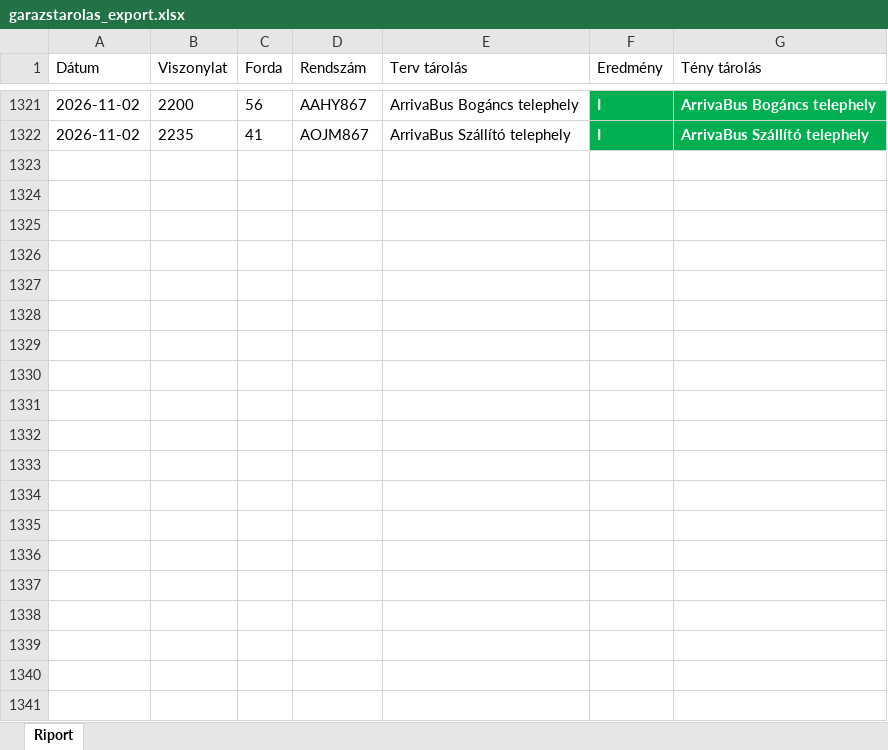
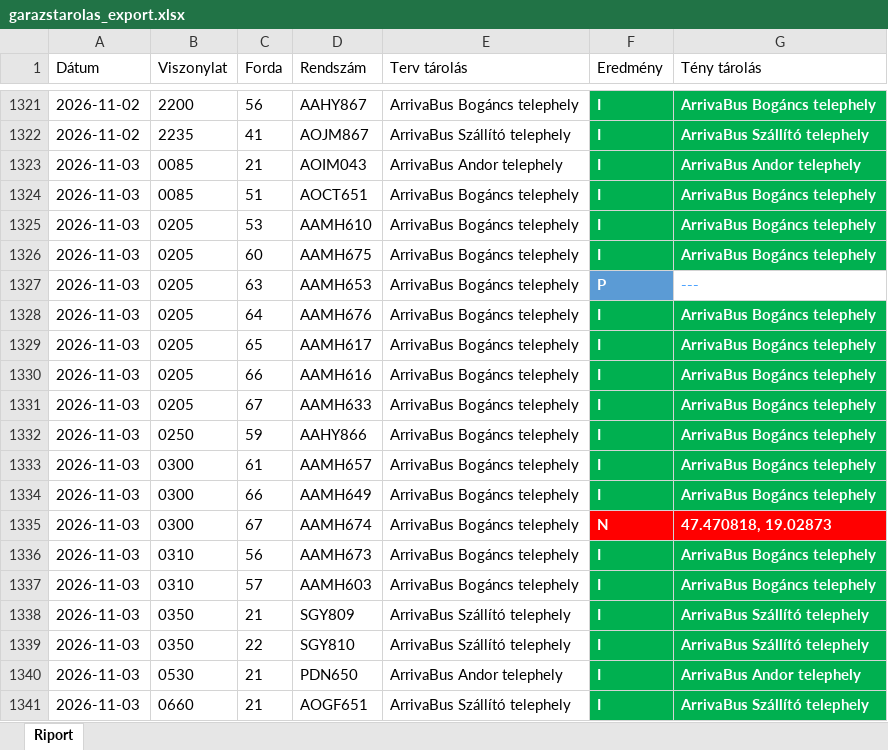
Before and after one commit to owm-a/hidegtarolas, an Excel workbook: data/garazstarolas_export.xlsx, sheet Riport, drawn as a sheet; only a part is shown, gaps mark what is left out; values as stored, in another font and other column widths than the file's, no borders; the diff covers the shown part only; the diff names each change by its address in the sheet, - before the commit and + after, or states it on an @@ line.

```diff
--- a/data/garazstarolas_export.xlsx (sheet Riport)
+++ b/data/garazstarolas_export.xlsx (sheet Riport)
+row 1323: 2026-11-03 | 0085 | 21 | AOIM043 | ArrivaBus Andor telephely | I | ArrivaBus Andor telephely
+row 1324: 2026-11-03 | 0085 | 51 | AOCT651 | ArrivaBus Bogáncs telephely | I | ArrivaBus Bogáncs telephely
+row 1325: 2026-11-03 | 0205 | 53 | AAMH610 | ArrivaBus Bogáncs telephely | I | ArrivaBus Bogáncs telephely
+row 1326: 2026-11-03 | 0205 | 60 | AAMH675 | ArrivaBus Bogáncs telephely | I | ArrivaBus Bogáncs telephely
+row 1327: 2026-11-03 | 0205 | 63 | AAMH653 | ArrivaBus Bogáncs telephely | P | ---
+row 1328: 2026-11-03 | 0205 | 64 | AAMH676 | ArrivaBus Bogáncs telephely | I | ArrivaBus Bogáncs telephely
+row 1329: 2026-11-03 | 0205 | 65 | AAMH617 | ArrivaBus Bogáncs telephely | I | ArrivaBus Bogáncs telephely
+row 1330: 2026-11-03 | 0205 | 66 | AAMH616 | ArrivaBus Bogáncs telephely | I | ArrivaBus Bogáncs telephely
+row 1331: 2026-11-03 | 0205 | 67 | AAMH633 | ArrivaBus Bogáncs telephely | I | ArrivaBus Bogáncs telephely
+row 1332: 2026-11-03 | 0250 | 59 | AAHY866 | ArrivaBus Bogáncs telephely | I | ArrivaBus Bogáncs telephely
+row 1333: 2026-11-03 | 0300 | 61 | AAMH657 | ArrivaBus Bogáncs telephely | I | ArrivaBus Bogáncs telephely
+row 1334: 2026-11-03 | 0300 | 66 | AAMH649 | ArrivaBus Bogáncs telephely | I | ArrivaBus Bogáncs telephely
+row 1335: 2026-11-03 | 0300 | 67 | AAMH674 | ArrivaBus Bogáncs telephely | N | 47.470818, 19.02873
+row 1336: 2026-11-03 | 0310 | 56 | AAMH673 | ArrivaBus Bogáncs telephely | I | ArrivaBus Bogáncs telephely
+row 1337: 2026-11-03 | 0310 | 57 | AAMH603 | ArrivaBus Bogáncs telephely | I | ArrivaBus Bogáncs telephely
+row 1338: 2026-11-03 | 0350 | 21 | SGY809 | ArrivaBus Szállító telephely | I | ArrivaBus Szállító telephely
+row 1339: 2026-11-03 | 0350 | 22 | SGY810 | ArrivaBus Szállító telephely | I | ArrivaBus Szállító telephely
+row 1340: 2026-11-03 | 0530 | 21 | PDN650 | ArrivaBus Andor telephely | I | ArrivaBus Andor telephely
+row 1341: 2026-11-03 | 0660 | 21 | AOGF651 | ArrivaBus Szállító telephely | I | ArrivaBus Szállító telephely
```
Also changed, not shown: 86 added rows elsewhere in this sheet, data/hidegtarolas_export.xlsx, 4 other files.
